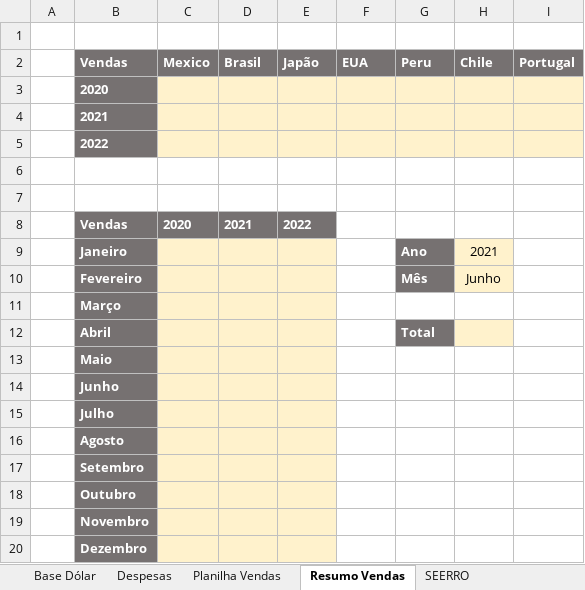
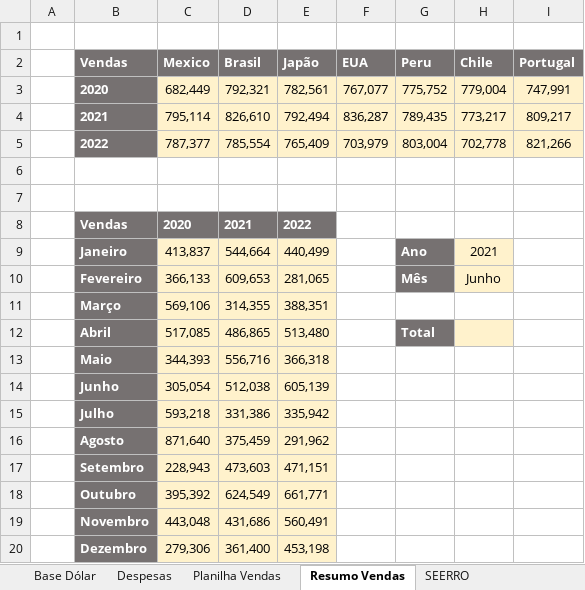
Before and after one commit to Filipeck/hashTagTreinamento, an Excel workbook: 2.Excel/hands-on/6.Funcoes_Mercado/14.Exercicios_finais/1.Trancamento_Parcial.xlsx, sheet Resumo Vendas, drawn as a sheet; values as stored, in another font and other column widths than the file's, no borders; charts and pictures not drawn; removed rows and columns are numbered as before the commit, all else as after; the diff names each change by its address in the sheet, - before the commit and + after, or states it on an @@ line.

Commit message:
somases

```diff
--- a/2.Excel/hands-on/6.Funcoes_Mercado/14.Exercicios_finais/1.Trancamento_Parcial.xlsx (sheet Resumo Vendas)
+++ b/2.Excel/hands-on/6.Funcoes_Mercado/14.Exercicios_finais/1.Trancamento_Parcial.xlsx (sheet Resumo Vendas)
-row 3:  | 2020
-row 4:  | 2021
-row 5:  | 2022
+row 3:  | 2020 | 682,449 | 792,321 | 782,561 | 767,077 | 775,752 | 779,004 | 747,991
+row 4:  | 2021 | 795,114 | 826,610 | 792,494 | 836,287 | 789,435 | 773,217 | 809,217
+row 5:  | 2022 | 787,377 | 785,554 | 765,409 | 703,979 | 803,004 | 702,778 | 821,266
-C9 (Mexico): (empty)
+C9 (Mexico): 413,837
-D9 (Brasil): (empty)
+D9 (Brasil): 544,664
-E9 (Japão): (empty)
+E9 (Japão): 440,499
-C10 (Mexico): (empty)
+C10 (Mexico): 366,133
-D10 (Brasil): (empty)
+D10 (Brasil): 609,653
-E10 (Japão): (empty)
+E10 (Japão): 281,065
-row 11:  | Março
-row 12:  | Abril |  |  |  |  | Total
-row 13:  | Maio
-row 14:  | Junho
-row 15:  | Julho
-row 16:  | Agosto
-row 17:  | Setembro
-row 18:  | Outubro
-row 19:  | Novembro
-row 20:  | Dezembro
+row 11:  | Março | 569,106 | 314,355 | 388,351
+row 12:  | Abril | 517,085 | 486,865 | 513,480 |  | Total
+row 13:  | Maio | 344,393 | 556,716 | 366,318
+row 14:  | Junho | 305,054 | 512,038 | 605,139
+row 15:  | Julho | 593,218 | 331,386 | 335,942
+row 16:  | Agosto | 871,640 | 375,459 | 291,962
+row 17:  | Setembro | 228,943 | 473,603 | 471,151
+row 18:  | Outubro | 395,392 | 624,549 | 661,771
+row 19:  | Novembro | 443,048 | 431,686 | 560,491
+row 20:  | Dezembro | 279,306 | 361,400 | 453,198
```
Also changed, not shown: sheet Planilha Vendas, charts or pictures.
